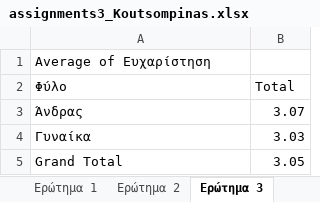
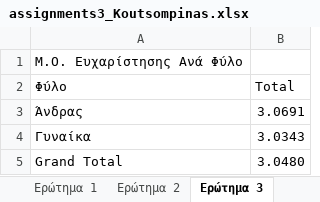
Before and after one commit to koutsompinask/MSC, an Excel workbook: semester A/It For Business/ergsthrio excel/assignments3_Koutsompinas.xlsx, sheet Ερώτημα 3, drawn as a sheet; values as stored, in another font and other column widths than the file's, no borders; the diff names each change by its address in the sheet, - before the commit and + after, or states it on an @@ line.

```diff
--- a/semester A/It For Business/ergsthrio excel/assignments3_Koutsompinas.xlsx (sheet Ερώτημα 3)
+++ b/semester A/It For Business/ergsthrio excel/assignments3_Koutsompinas.xlsx (sheet Ερώτημα 3)
-A1 (Φύλο): Average of Ευχαρίστηση
+A1 (Φύλο): Μ.Ο. Ευχαρίστησης Ανά Φύλο
-B3 (Total): 3.07
+B3 (Total): 3.0691
-B4 (Total): 3.03
+B4 (Total): 3.0343
-B5 (Total): 3.05
+B5 (Total): 3.0480
```
Also changed, not shown: sheet Ερώτημα 5, sheet Ερώτημα 2, sheet Ερώτημα 6, sheet Ερώτημα 4, sheet Ερώτημα 1, sheet Ερώτημα 7, 2 more sheets, charts or pictures, 6 other files.
